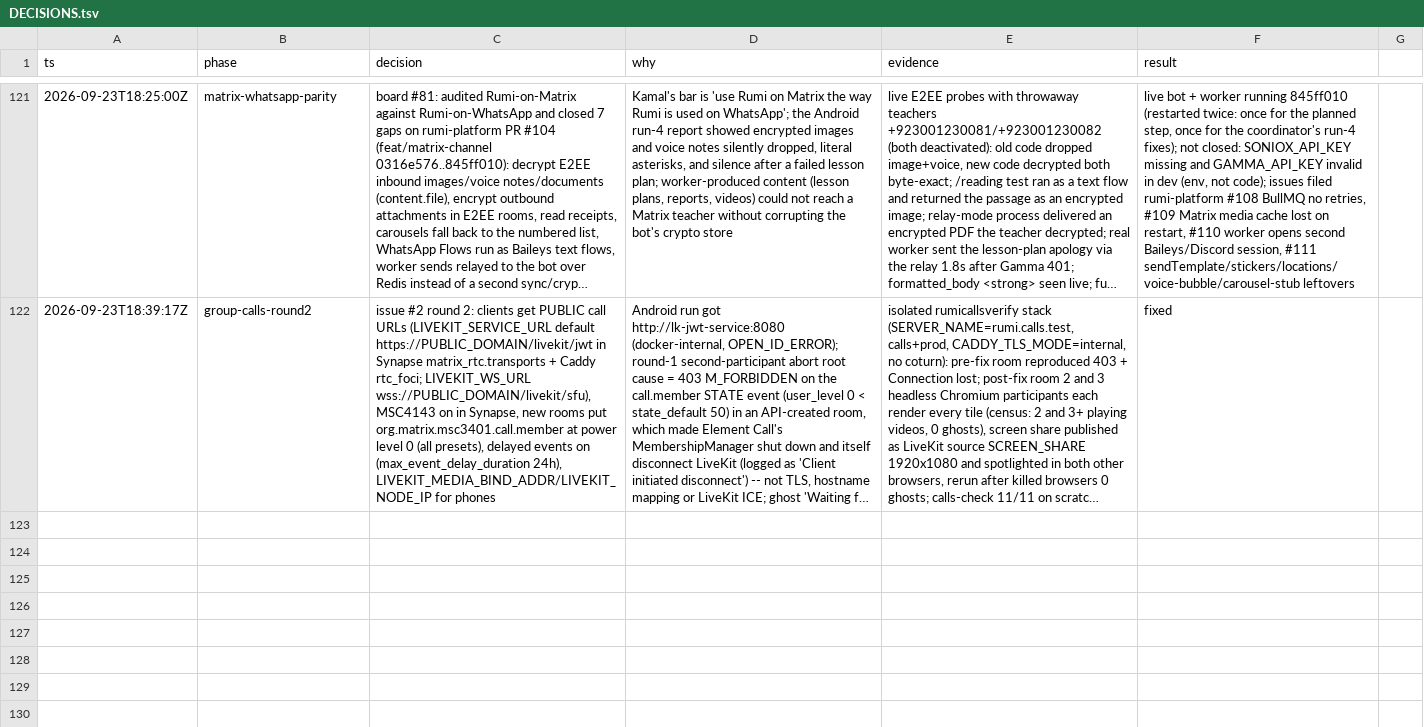
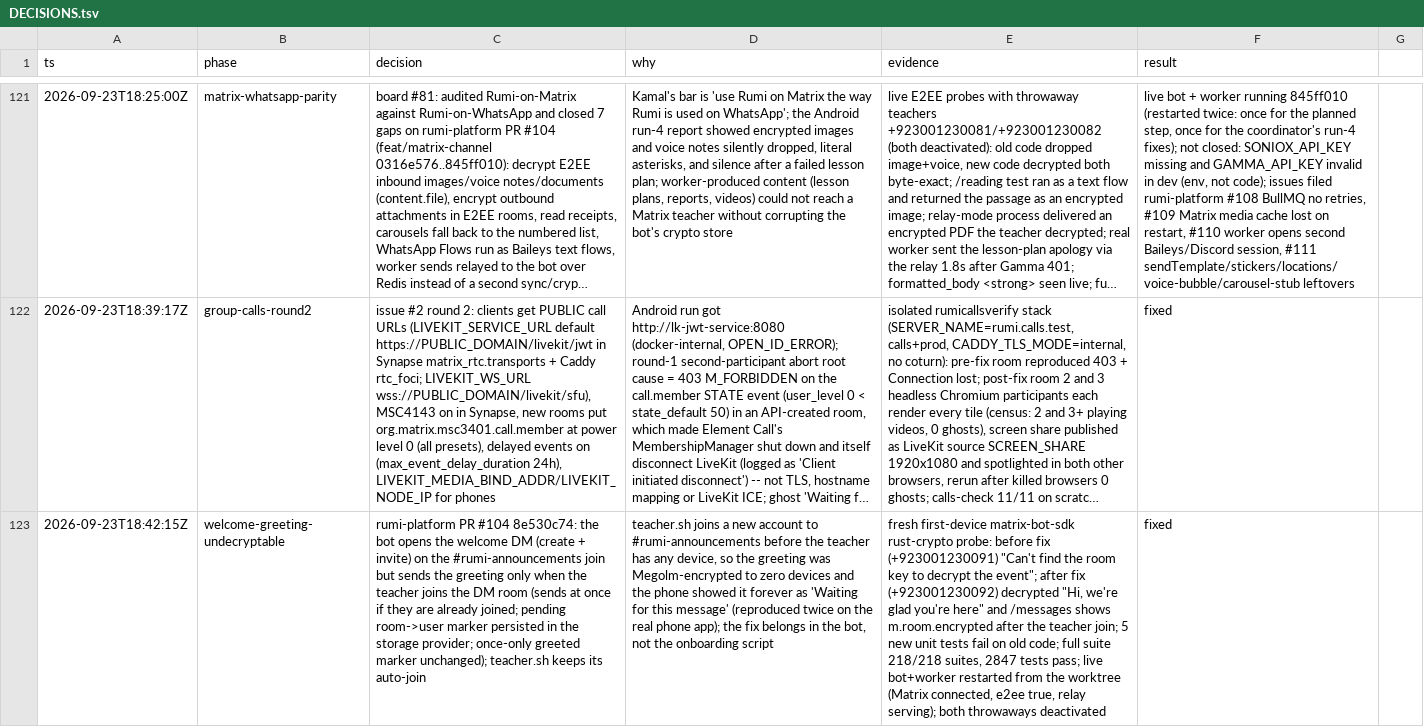
Before and after one commit to Orenda-Project/rumi-messenger, a TSV file: docs/DECISIONS.tsv, drawn as a sheet; only a part is shown, gaps mark what is left out; long unchanged cells end in …; the diff names each change by its address in the sheet, - before the commit and + after, or states it on an @@ line.

```diff
--- a/docs/DECISIONS.tsv
+++ b/docs/DECISIONS.tsv
+row 123: 2026-09-23T18:42:15Z | welcome-greeting-undecryptable | rumi-platform PR #104 8e530c74: the bot opens the welcome DM (create + invite) on the #rumi-announcements join but sends the greeting only when the teacher joins the DM room (sends at once if they are already joined; pending room->user marker persisted in the storage provider; once-only greeted marker unchanged); teacher.sh keeps its auto-join | teacher.sh joins a new account to #rumi-announcements before the teacher has any device, so the greeting was Megolm-encrypted to zero devices and the phone showed it forever as 'Waiting for this message' (reproduced twice on the real phone app); the fix belongs in the bot, not the onboarding script | fresh first-device matrix-bot-sdk rust-crypto probe: before fix (+923001230091) "Can't find the room key to decrypt the event"; after fix (+923001230092) decrypted "Hi, we're glad you're here" and /messages shows m.room.encrypted after the teacher join; 5 new unit tests fail on old code; full suite 218/218 suites, 2847 tests pass; live bot+worker restarted from the worktree (Matrix connected, e2ee true, relay serving); both throwaways deactivated | fixed
```
